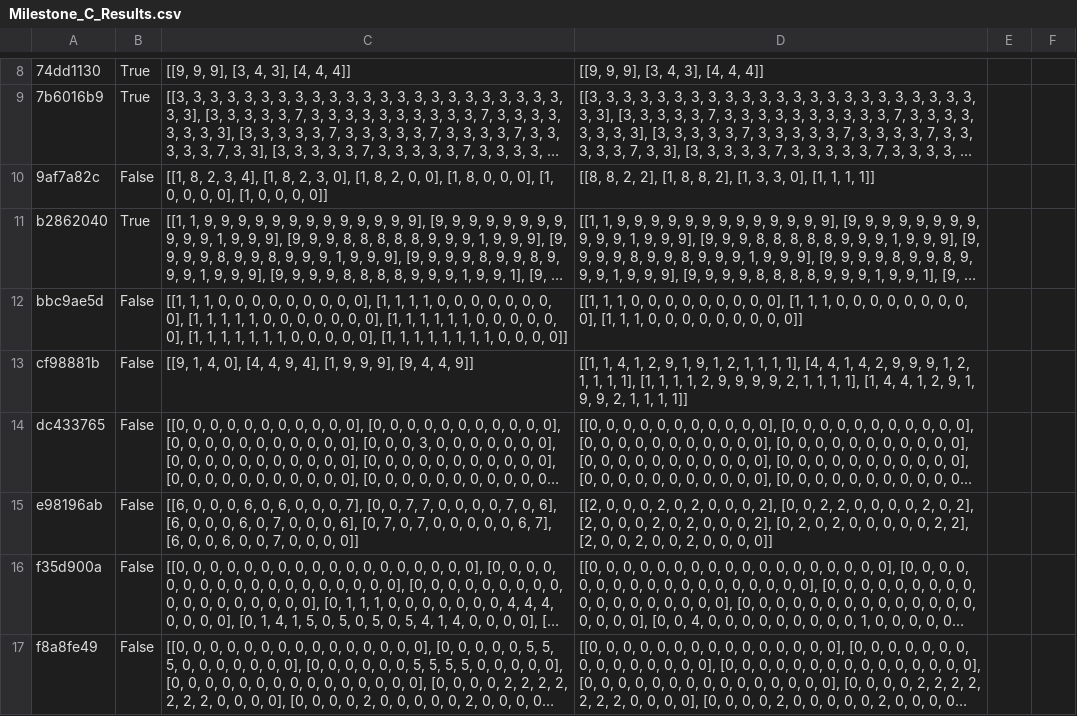
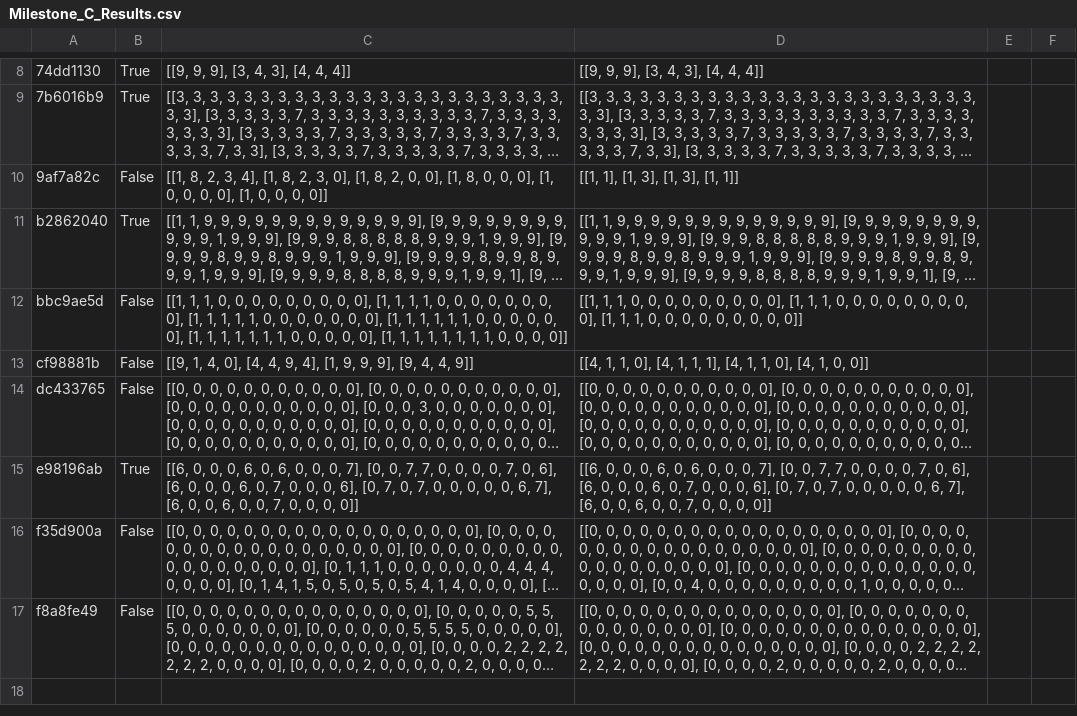
Before and after one commit to srikarnimma/ARC_AGI, a CSV file: Milestone_C_Results.csv, drawn as a sheet; only a part is shown, gaps mark what is left out; long unchanged cells end in …; the diff names each change by its address in the sheet, - before the commit and + after, or states it on an @@ line.

```diff
--- a/Milestone_C_Results.csv
+++ b/Milestone_C_Results.csv
-D10: [[8, 8, 2, 2], [1, 8, 8, 2], [1, 3, 3, 0], [1, 1, 1, 1]]
+D10: [[1, 1], [1, 3], [1, 3], [1, 1]]
-D13: [[1, 1, 4, 1, 2, 9, 1, 9, 1, 2, 1, 1, 1, 1], [4, 4, 1, 4, 2, 9, 9, 9, 1, 2, 1, 1, 1, 1], [1, 1, 1, 1, 2, 9, 9, 9, 9, 2, 1, 1, 1, 1], [1, 4, 4, 1, 2, 9, 1, 9, 9, 2, 1, 1, 1, 1]]
+D13: [[4, 1, 1, 0], [4, 1, 1, 1], [4, 1, 1, 0], [4, 1, 0, 0]]
-B15: False
+B15: True
-D15: [[2, 0, 0, 0, 2, 0, 2, 0, 0, 0, 2], [0, 0, 2, 2, 0, 0, 0, 0, 2, 0, 2], [2, 0, 0, 0, 2, 0, 2, 0, 0, 0, 2], [0, 2, 0, 2, 0, 0, 0, 0, 0, 2, 2], [2, 0, 0, 2, 0, 0, 2, 0, 0,…
+D15: [[6, 0, 0, 0, 6, 0, 6, 0, 0, 0, 7], [0, 0, 7, 7, 0, 0, 0, 0, 7, 0, 6], [6, 0, 0, 0, 6, 0, 7, 0, 0, 0, 6], [0, 7, 0, 7, 0, 0, 0, 0, 0, 6, 7], [6, 0, 0, 6, 0, 0, 7, 0, 0,…
```
Also changed, not shown: 7 other files.
